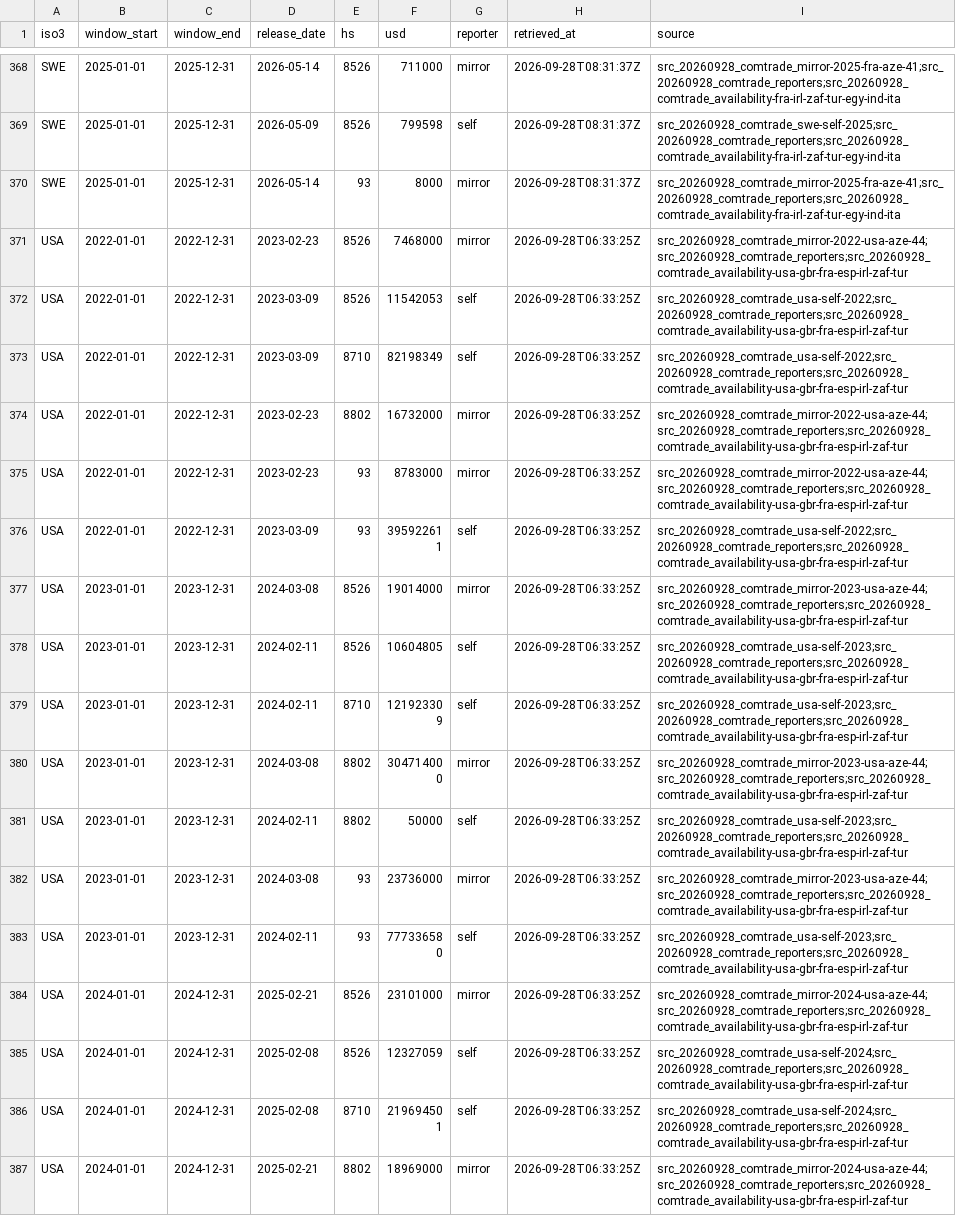
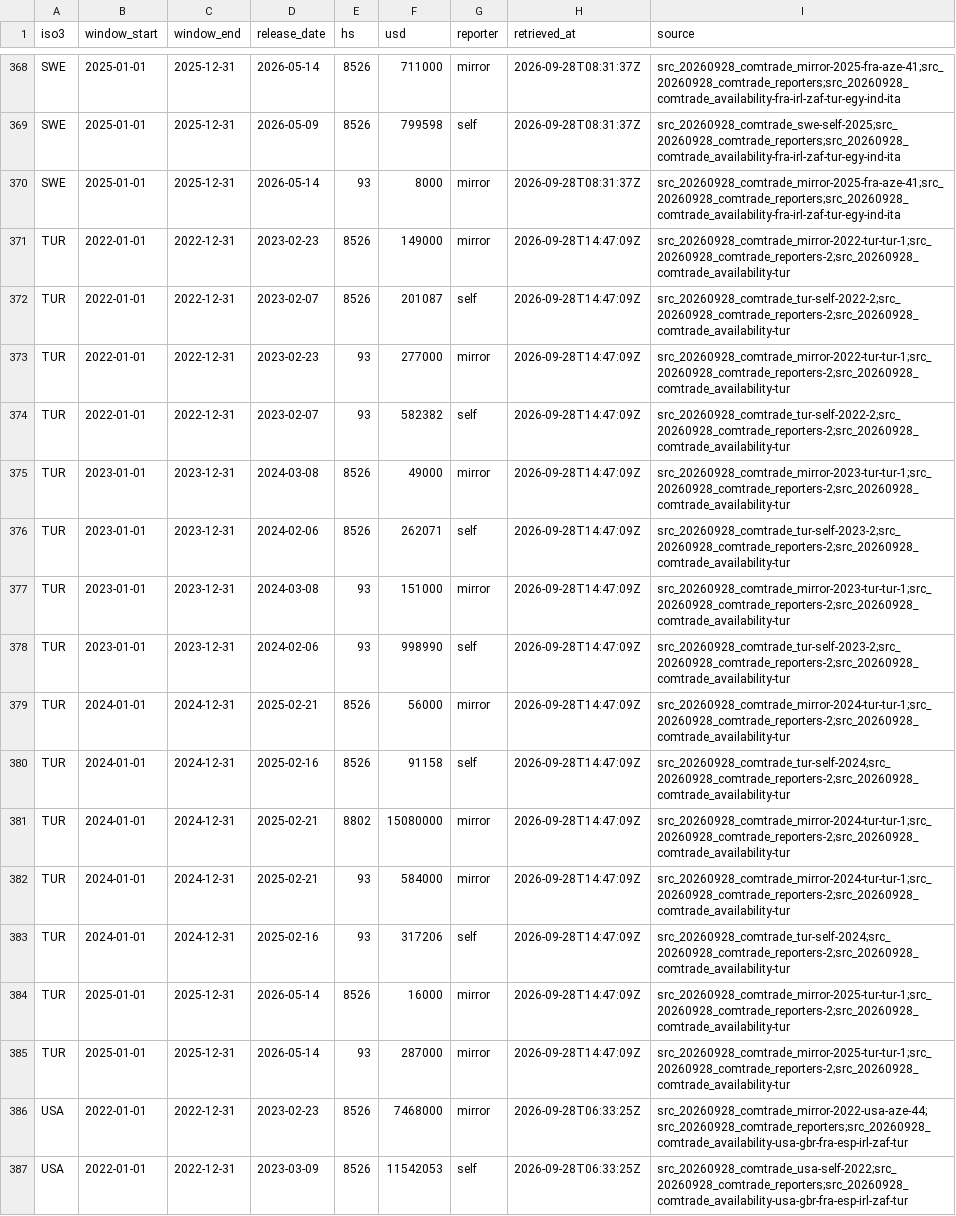
Before and after one commit to mohazed/GAI, a CSV file: data/structured/comtrade_a2.csv, drawn as a sheet; only a part is shown, gaps mark what is left out; the shorter side is filled out with more unchanged rows.

```diff
--- a/data/structured/comtrade_a2.csv
+++ b/data/structured/comtrade_a2.csv
@@ -370,2 +370,17 @@ SWE,2025-01-01,2025-12-31,2026-05-09,8526,799598,self,2026-09-28T08:31:37Z,src_2
 SWE,2025-01-01,2025-12-31,2026-05-14,93,8000,mirror,2026-09-28T08:31:37Z,src_20260928_comtrade_mirror-2025-fra-aze-41;src_20260928_comtrade_reporters;src_20260928_comtrade_availability-fra-irl-zaf-tur-egy-ind-ita
+TUR,2022-01-01,2022-12-31,2023-02-23,8526,149000,mirror,2026-09-28T14:47:09Z,src_20260928_comtrade_mirror-2022-tur-tur-1;src_20260928_comtrade_reporters-2;src_20260928_comtrade_availability-tur
+TUR,2022-01-01,2022-12-31,2023-02-07,8526,201087,self,2026-09-28T14:47:09Z,src_20260928_comtrade_tur-self-2022-2;src_20260928_comtrade_reporters-2;src_20260928_comtrade_availability-tur
+TUR,2022-01-01,2022-12-31,2023-02-23,93,277000,mirror,2026-09-28T14:47:09Z,src_20260928_comtrade_mirror-2022-tur-tur-1;src_20260928_comtrade_reporters-2;src_20260928_comtrade_availability-tur
+TUR,2022-01-01,2022-12-31,2023-02-07,93,582382,self,2026-09-28T14:47:09Z,src_20260928_comtrade_tur-self-2022-2;src_20260928_comtrade_reporters-2;src_20260928_comtrade_availability-tur
+TUR,2023-01-01,2023-12-31,2024-03-08,8526,49000,mirror,2026-09-28T14:47:09Z,src_20260928_comtrade_mirror-2023-tur-tur-1;src_20260928_comtrade_reporters-2;src_20260928_comtrade_availability-tur
+TUR,2023-01-01,2023-12-31,2024-02-06,8526,262071,self,2026-09-28T14:47:09Z,src_20260928_comtrade_tur-self-2023-2;src_20260928_comtrade_reporters-2;src_20260928_comtrade_availability-tur
+TUR,2023-01-01,2023-12-31,2024-03-08,93,151000,mirror,2026-09-28T14:47:09Z,src_20260928_comtrade_mirror-2023-tur-tur-1;src_20260928_comtrade_reporters-2;src_20260928_comtrade_availability-tur
+TUR,2023-01-01,2023-12-31,2024-02-06,93,998990,self,2026-09-28T14:47:09Z,src_20260928_comtrade_tur-self-2023-2;src_20260928_comtrade_reporters-2;src_20260928_comtrade_availability-tur
+TUR,2024-01-01,2024-12-31,2025-02-21,8526,56000,mirror,2026-09-28T14:47:09Z,src_20260928_comtrade_mirror-2024-tur-tur-1;src_20260928_comtrade_reporters-2;src_20260928_comtrade_availability-tur
+TUR,2024-01-01,2024-12-31,2025-02-16,8526,91158,self,2026-09-28T14:47:09Z,src_20260928_comtrade_tur-self-2024;src_20260928_comtrade_reporters-2;src_20260928_comtrade_availability-tur
+TUR,2024-01-01,2024-12-31,2025-02-21,8802,15080000,mirror,2026-09-28T14:47:09Z,src_20260928_comtrade_mirror-2024-tur-tur-1;src_20260928_comtrade_reporters-2;src_20260928_comtrade_availability-tur
+TUR,2024-01-01,2024-12-31,2025-02-21,93,584000,mirror,2026-09-28T14:47:09Z,src_20260928_comtrade_mirror-2024-tur-tur-1;src_20260928_comtrade_reporters-2;src_20260928_comtrade_availability-tur
+TUR,2024-01-01,2024-12-31,2025-02-16,93,317206,self,2026-09-28T14:47:09Z,src_20260928_comtrade_tur-self-2024;src_20260928_comtrade_reporters-2;src_20260928_comtrade_availability-tur
+TUR,2025-01-01,2025-12-31,2026-05-14,8526,16000,mirror,2026-09-28T14:47:09Z,src_20260928_comtrade_mirror-2025-tur-tur-1;src_20260928_comtrade_reporters-2;src_20260928_comtrade_availability-tur
+TUR,2025-01-01,2025-12-31,2026-05-14,93,287000,mirror,2026-09-28T14:47:09Z,src_20260928_comtrade_mirror-2025-tur-tur-1;src_20260928_comtrade_reporters-2;src_20260928_comtrade_availability-tur
 USA,2022-01-01,2022-12-31,2023-02-23,8526,7468000,mirror,2026-09-28T06:33:25Z,src_20260928_comtrade_mirror-2022-usa-aze-44;src_20260928_comtrade_reporters;src_20260928_comtrade_availability-usa-gbr-fra-esp-irl-zaf-tur
```
Also changed, not shown: data/structured/comtrade_c3.csv, data/structured/recognitions.csv, 53 other files.
